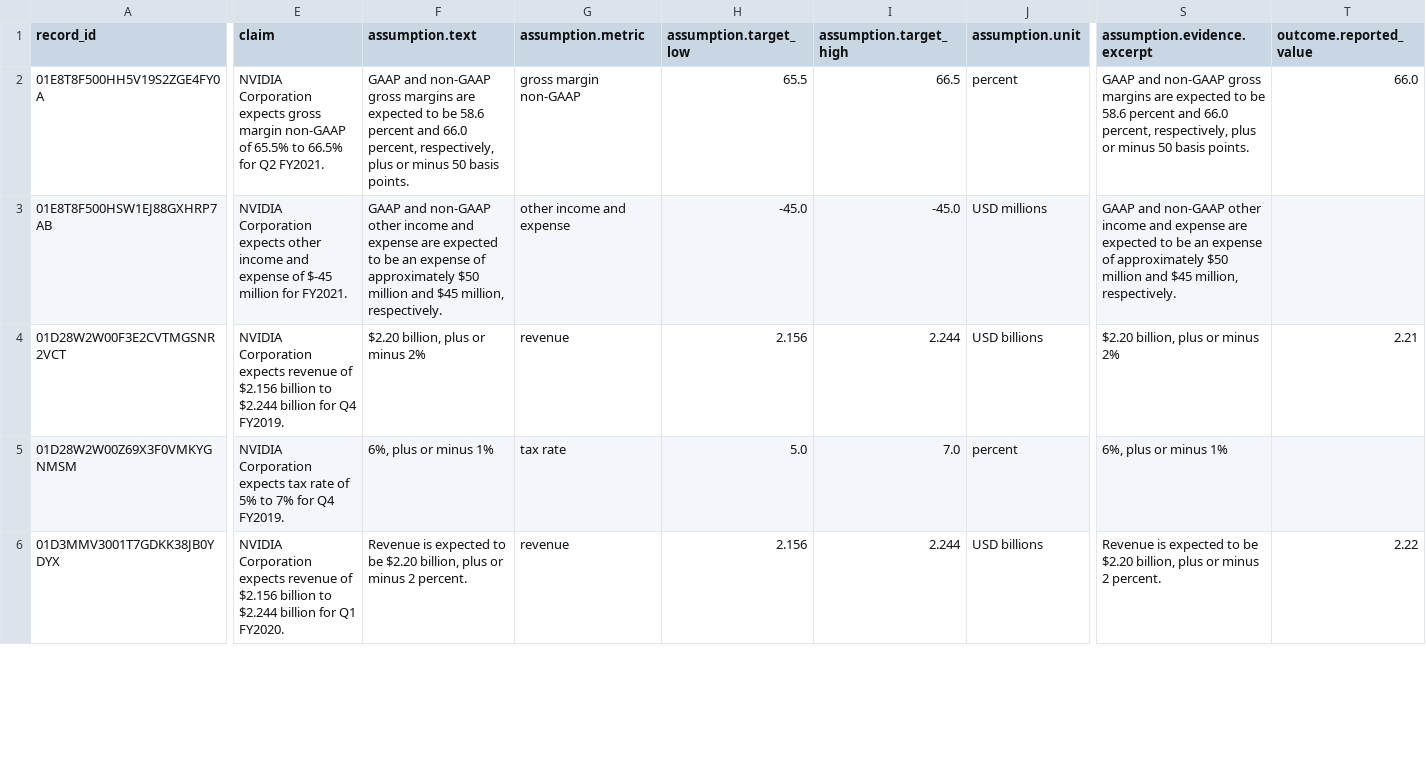
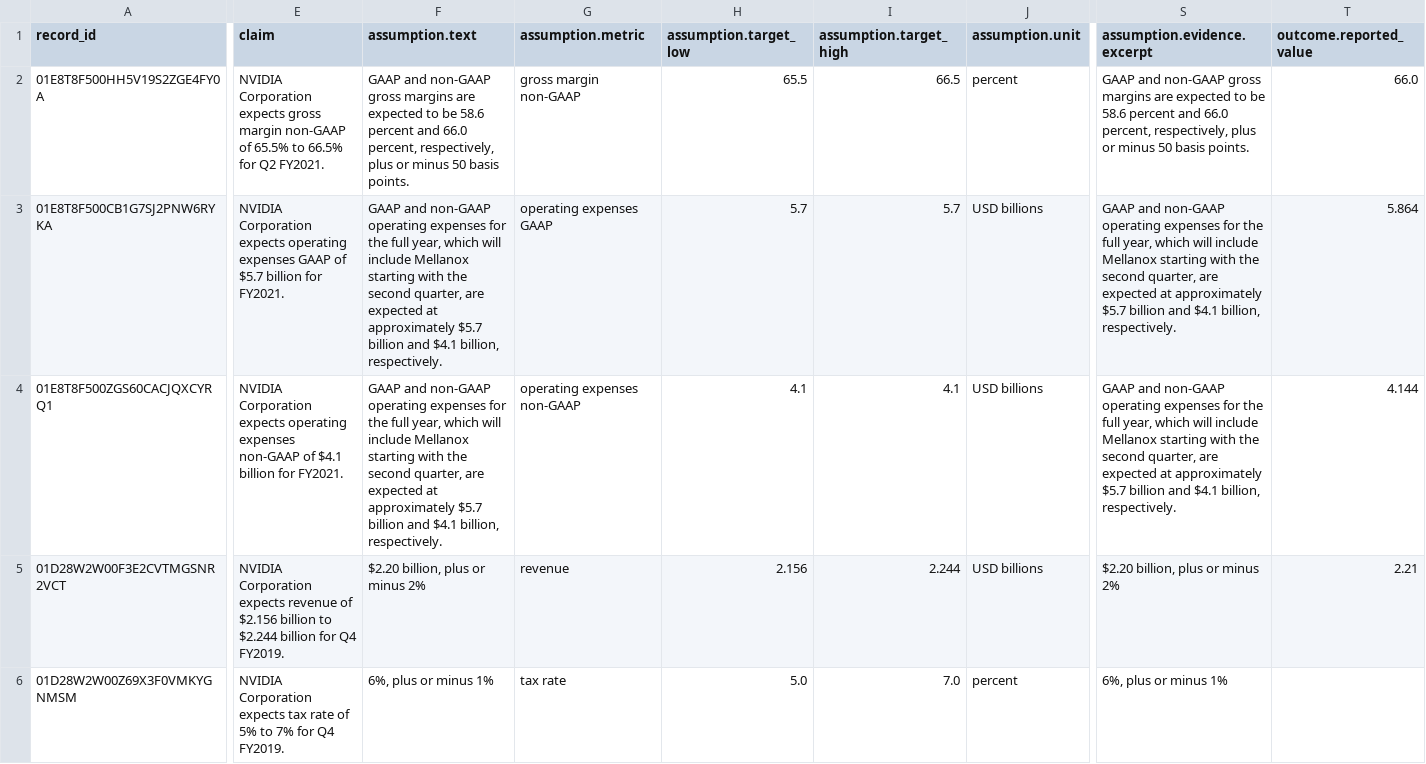
Before and after one commit to Algo-nav/assumption-drift, a CSV file: data/review/0001045810.csv, drawn as a sheet; only a part is shown, gaps mark what is left out; the shorter side is filled out with more unchanged rows; rows hold the shown columns only; the diff covers the shown part only; the diff names each change by its address in the sheet, - before the commit and + after, or states it on an @@ line.

```diff
--- a/data/review/0001045810.csv
+++ b/data/review/0001045810.csv
-A3 (record_id): 01E8T8F500HSW1EJ88GXHRP7AB
+A3 (record_id): 01E8T8F500CB1G7SJ2PNW6RYKA
-E3 (claim): …Corporation expects other income and expense of $-45 million for FY2021.
+E3 (claim): …Corporation expects operating expenses GAAP of $5.7 billion for FY2021.
-F3 (assumption.text): …and non-GAAP other income and expense are expected to be an expense of approximately $50 million and $45 million, respectively.
+F3 (assumption.text): …and non-GAAP operating expenses for the full year, which will include Mellanox starting with the second quarter, are expected at approximately $5.7 billion and $4.1 billion, respectively.
-G3 (assumption.metric): other income and expense
+G3 (assumption.metric): operating expenses GAAP
-H3 (assumption.target_low): -45.0
+H3 (assumption.target_low): 5.7
-I3 (assumption.target_high): -45.0
+I3 (assumption.target_high): 5.7
-J3 (assumption.unit): USD millions
+J3 (assumption.unit): USD billions
-S3 (assumption.evidence.excerpt): …and non-GAAP other income and expense are expected to be an expense of approximately $50 million and $45 million, respectively.
+S3 (assumption.evidence.excerpt): …and non-GAAP operating expenses for the full year, which will include Mellanox starting with the second quarter, are expected at approximately $5.7 billion and $4.1 billion, respectively.
-T3 (outcome.reported_value): (empty)
+T3 (outcome.reported_value): 5.864
+row 4: 01E8T8F500ZGS60CACJQXCYRQ1 | NVIDIA Corporation expects operating expenses non-GAAP of $4.1 billion for FY2021. | GAAP and non-GAAP operating expenses for the full year, which will include Mellanox starting with the second quarter, are expected at approximately $5.7 billion and $4.1 billion, respectively. | operating expenses non-GAAP | 4.1 | 4.1 | USD billions | GAAP and non-GAAP operating expenses for the full year, which will include Mellanox starting with the second quarter, are expected at approximately $5.7 billion and $4.1 billion, respectively. | 4.144
```
Also changed, not shown: 1 added row, 2 removed rows and 15 edited cells elsewhere in this file, 8 other files.
